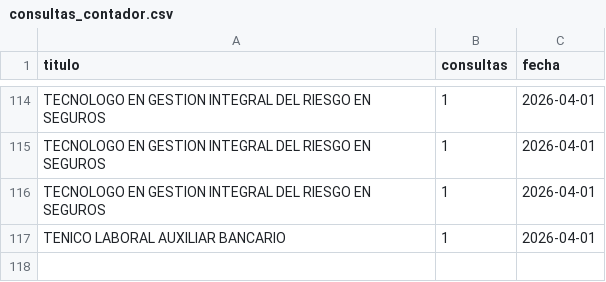
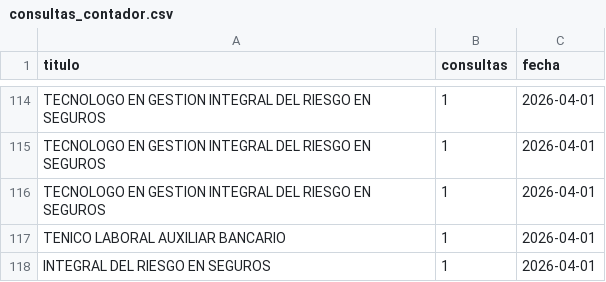
Before and after one commit to usanjosedocumentos-svg/validatitulos, a CSV file: consultas_contador.csv, drawn as a sheet; only a part is shown, gaps mark what is left out.

Commit message:
Consulta: INTEGRAL DEL RIESGO EN SEGUROS

```diff
--- a/consultas_contador.csv
+++ b/consultas_contador.csv
@@ -117 +117,2 @@
 "TENICO LABORAL AUXILIAR BANCARIO","1","2026-04-01"
+"INTEGRAL DEL RIESGO EN SEGUROS","1","2026-04-01"
```
